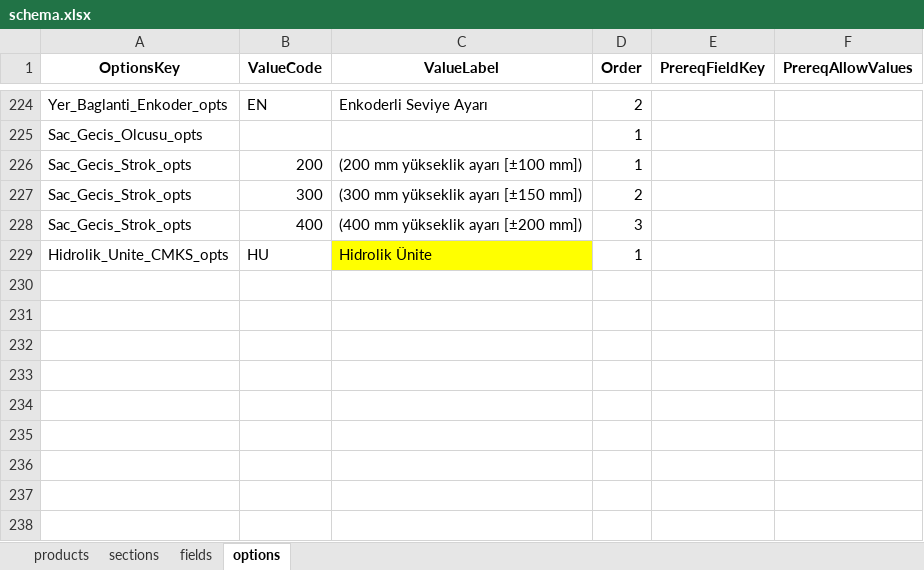
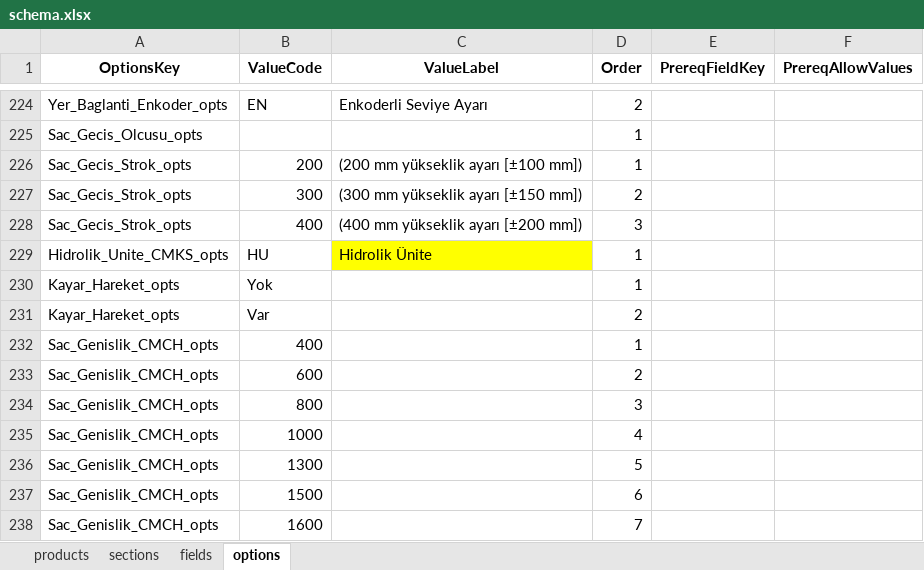
Before and after one commit to hsnylmz1837/uzun_kod_olustur_v19_patch2, an Excel workbook: data/schema.xlsx, sheet options, drawn as a sheet; only a part is shown, gaps mark what is left out; values as stored, in another font and other column widths than the file's, no borders; the diff names each change by its address in the sheet, - before the commit and + after, or states it on an @@ line.

```diff
--- a/data/schema.xlsx (sheet options)
+++ b/data/schema.xlsx (sheet options)
+row 230: Kayar_Hareket_opts | Yok |  | 1
+row 231: Kayar_Hareket_opts | Var |  | 2
+row 232: Sac_Genislik_CMCH_opts | 400 |  | 1
+row 233: Sac_Genislik_CMCH_opts | 600 |  | 2
+row 234: Sac_Genislik_CMCH_opts | 800 |  | 3
+row 235: Sac_Genislik_CMCH_opts | 1000 |  | 4
+row 236: Sac_Genislik_CMCH_opts | 1300 |  | 5
+row 237: Sac_Genislik_CMCH_opts | 1500 |  | 6
+row 238: Sac_Genislik_CMCH_opts | 1600 |  | 7
```
Also changed, not shown: sheet sections, sheet fields.
